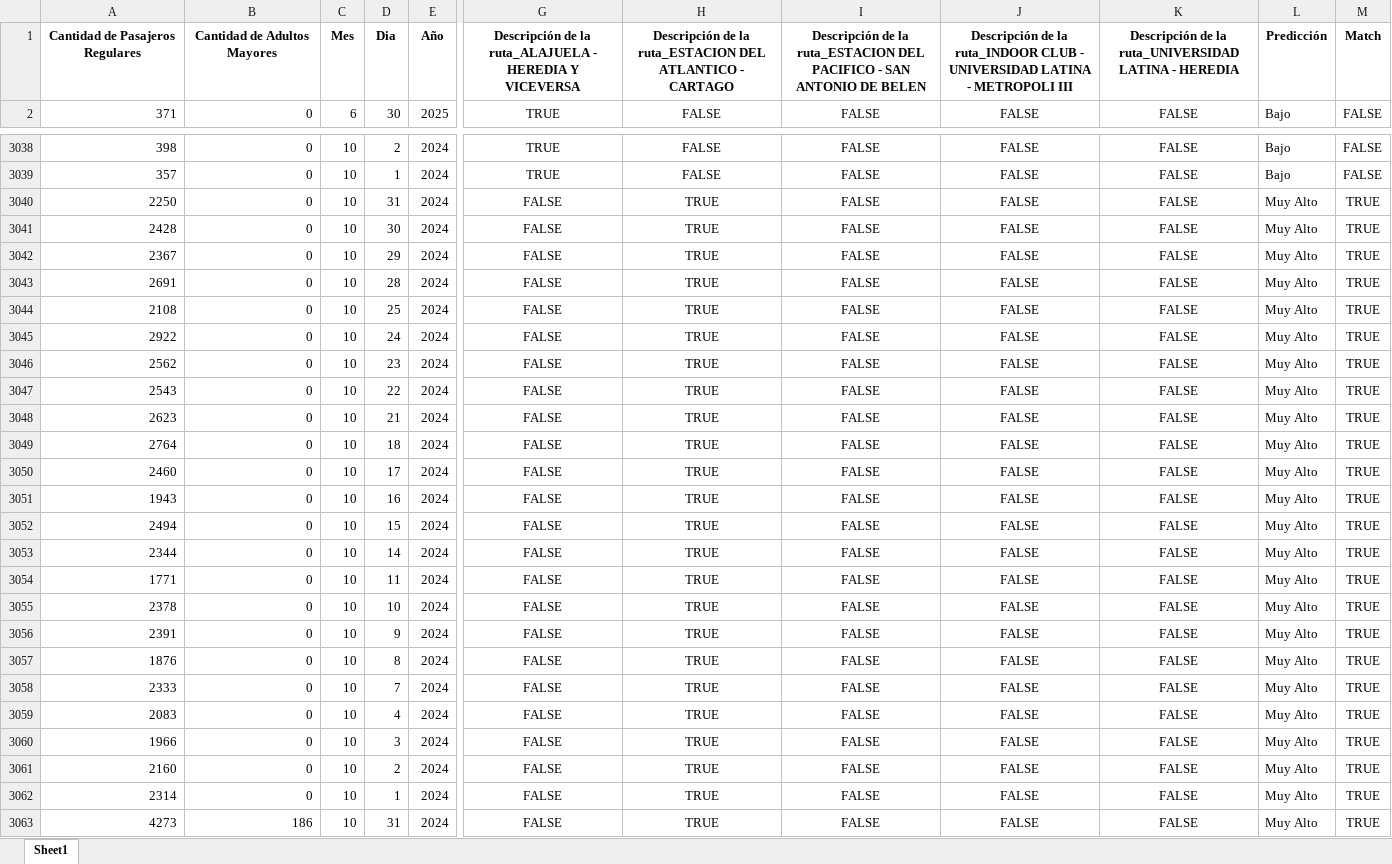
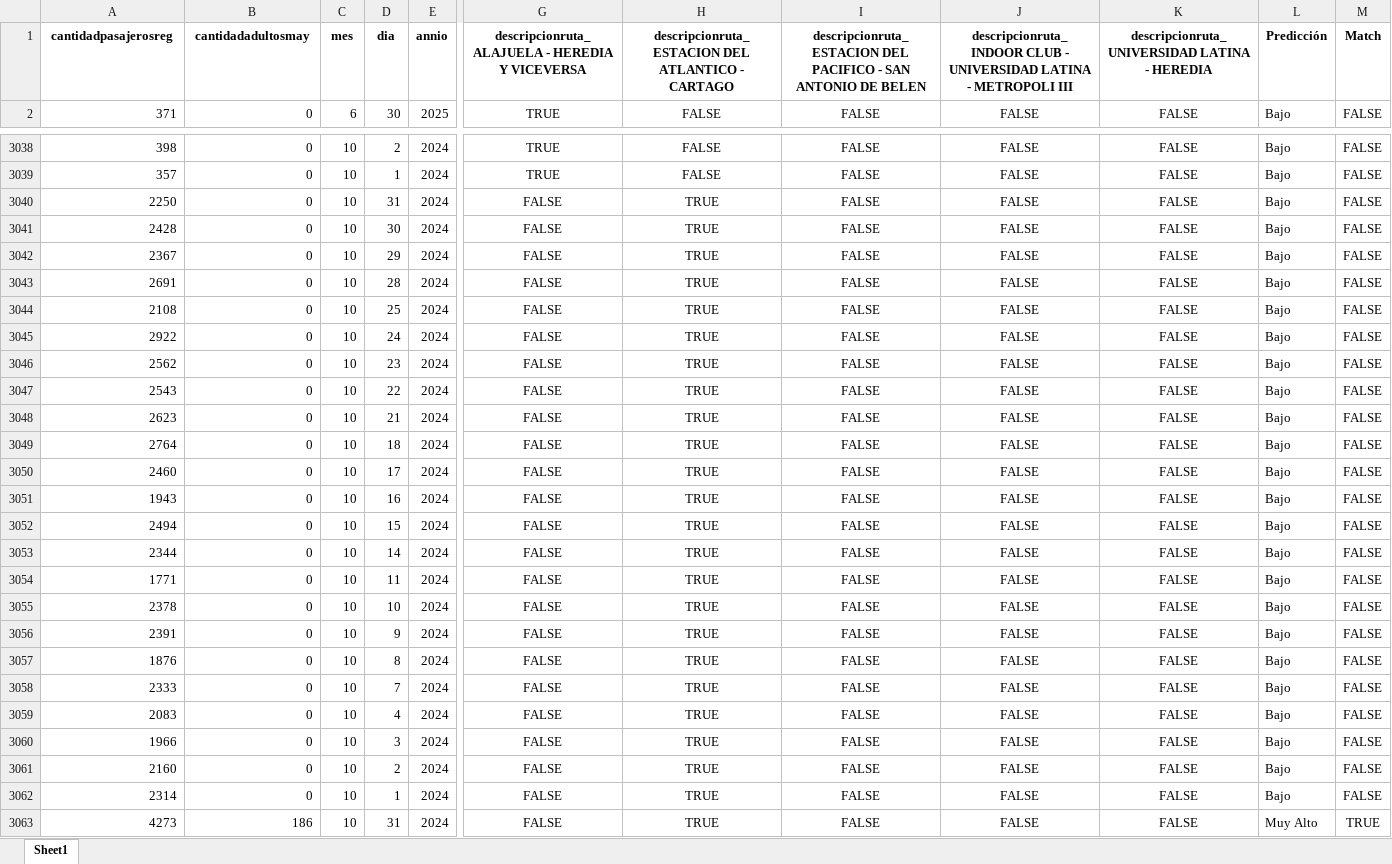
Before and after one commit to Rmontoya88/Optimizacion-y-Prediccion-de-Demanda-del-Transporte-Publico, an Excel workbook: data/processed/processedpredicciones_nuevas_con_datos.xlsx, sheet Sheet1, drawn as a sheet; only a part is shown, gaps mark what is left out; values as stored, in another font and other column widths than the file's, no borders; the diff covers the shown part only; the diff names each change by its address in the sheet, - before the commit and + after, or states it on an @@ line.

```diff
--- a/data/processed/processedpredicciones_nuevas_con_datos.xlsx (sheet Sheet1)
+++ b/data/processed/processedpredicciones_nuevas_con_datos.xlsx (sheet Sheet1)
-A1: Cantidad de Pasajeros Regulares
+A1: cantidadpasajerosreg
-B1: Cantidad de Adultos Mayores
+B1: cantidadadultosmay
-C1: Mes
+C1: mes
-D1: Dia
+D1: dia
-E1: Año
+E1: annio
-G1: Descripción de la ruta_ALAJUELA - HEREDIA…
+G1: descripcionruta_ALAJUELA - HEREDIA…
-H1: Descripción de la ruta_ESTACION DEL ATLANTICO…
+H1: descripcionruta_ESTACION DEL ATLANTICO…
-I1: Descripción de la ruta_ESTACION DEL PACIFICO…
+I1: descripcionruta_ESTACION DEL PACIFICO…
-J1: Descripción de la ruta_INDOOR CLUB -…
+J1: descripcionruta_INDOOR CLUB -…
-K1: Descripción de la ruta_UNIVERSIDAD LATINA -…
+K1: descripcionruta_UNIVERSIDAD LATINA -…
-L3040:L3062: Muy Alto
+L3040:L3062: Bajo
-M3040:M3062: TRUE
+M3040:M3062: FALSE
```
Also changed, not shown: 1 added row, 1 removed row, 16 moved rows and 1494 edited cells elsewhere in this sheet, 3 other files.
